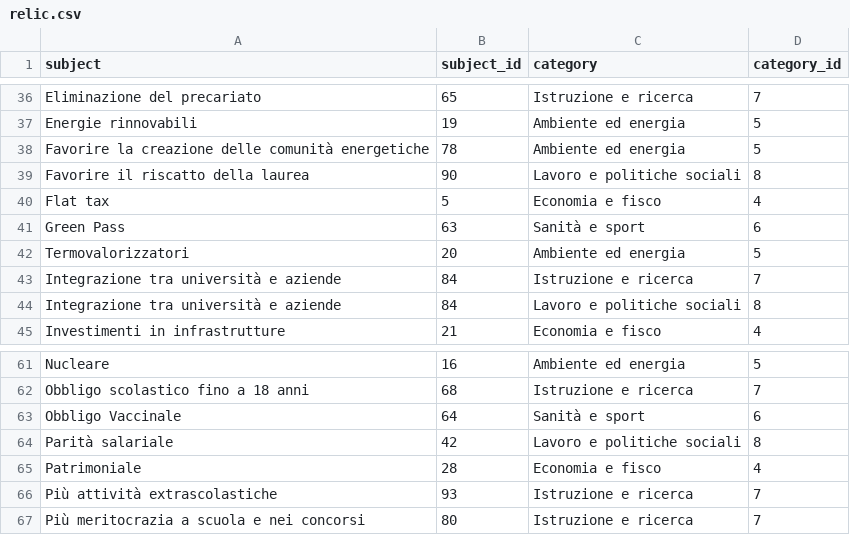
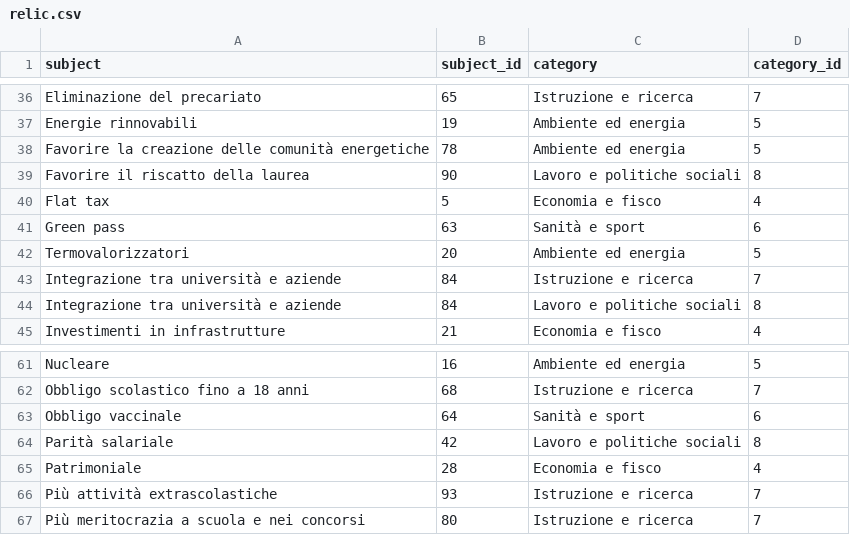
Before and after one commit to indecis-it/data, a CSV file: data/relic.csv, drawn as a sheet; only a part is shown, gaps mark what is left out.

```diff
--- a/data/relic.csv
+++ b/data/relic.csv
@@ -40,3 +40,3 @@ Favorire il riscatto della laurea,90,Lavoro e politiche sociali,8
 Flat tax,5,Economia e fisco,4
-Green Pass,63,Sanità e sport,6
+Green pass,63,Sanità e sport,6
 Termovalorizzatori,20,Ambiente ed energia,5
@@ -62,3 +62,3 @@ Nucleare,16,Ambiente ed energia,5
 Obbligo scolastico fino a 18 anni,68,Istruzione e ricerca,7
-Obbligo Vaccinale,64,Sanità e sport,6
+Obbligo vaccinale,64,Sanità e sport,6
 Parità salariale,42,Lavoro e politiche sociali,8
```
Also changed, not shown: 3 other files.
